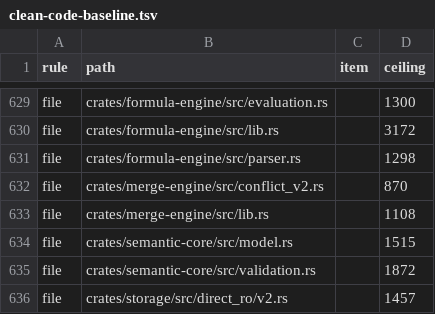
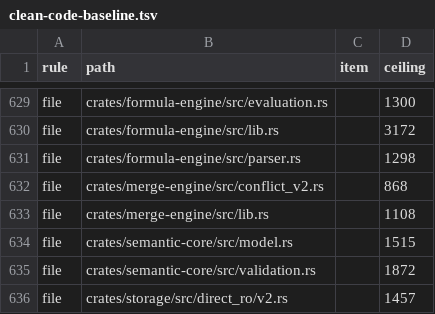
Before and after one commit to nurockplayer/tachiko-work, a TSV file: scripts/clean-code-baseline.tsv, drawn as a sheet; only a part is shown, gaps mark what is left out.

```diff
--- a/scripts/clean-code-baseline.tsv
+++ b/scripts/clean-code-baseline.tsv
@@ -631,3 +631,3 @@ file	crates/formula-engine/src/lib.rs		3172
 file	crates/formula-engine/src/parser.rs		1298
-file	crates/merge-engine/src/conflict_v2.rs		870
+file	crates/merge-engine/src/conflict_v2.rs		868
 file	crates/merge-engine/src/lib.rs		1108
```
Also changed, not shown: 1 other file.
